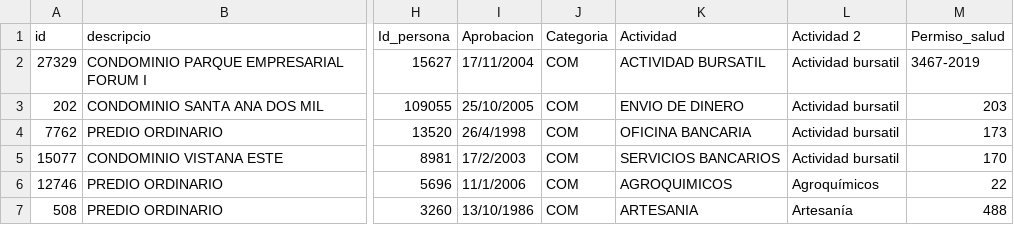
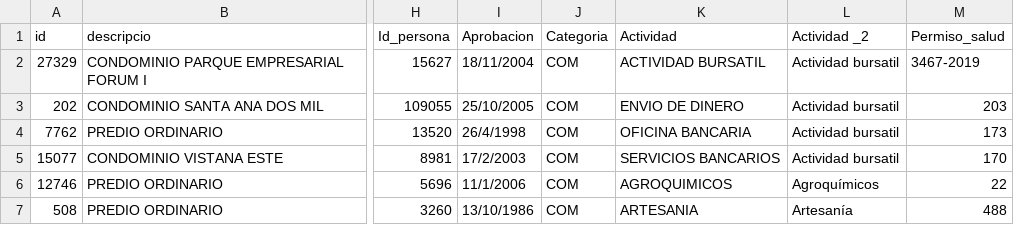
Before and after one commit to dvictoria2020/Proyecto1-R, a CSV file: Patente_final.csv, drawn as a sheet; only a part is shown, gaps mark what is left out; the diff names each change by its address in the sheet, - before the commit and + after, or states it on an @@ line.

Commit message:
cambios columna

```diff
--- a/Patente_final.csv
+++ b/Patente_final.csv
-L1: Actividad 2
+L1: Actividad _2
-I2 (Aprobacion): 17/11/2004
+I2 (Aprobacion): 18/11/2004
```
